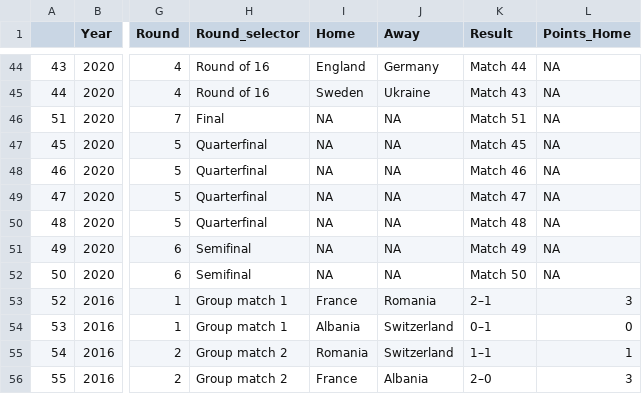
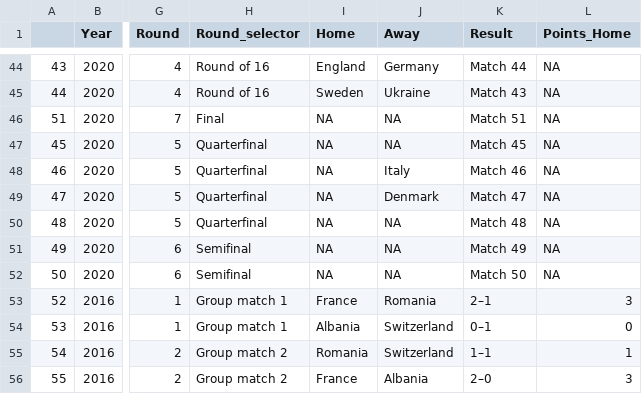
Before and after one commit to scientific-open-solutions/euro-2020, a CSV file: match_data.csv, drawn as a sheet; only a part is shown, gaps mark what is left out; the diff names each change by its address in the sheet, - before the commit and + after, or states it on an @@ line.

Commit message:
Italy and Denmark QF

```diff
--- a/match_data.csv
+++ b/match_data.csv
-J48 (Away): NA
+J48 (Away): Italy
-J49 (Away): NA
+J49 (Away): Denmark
```
